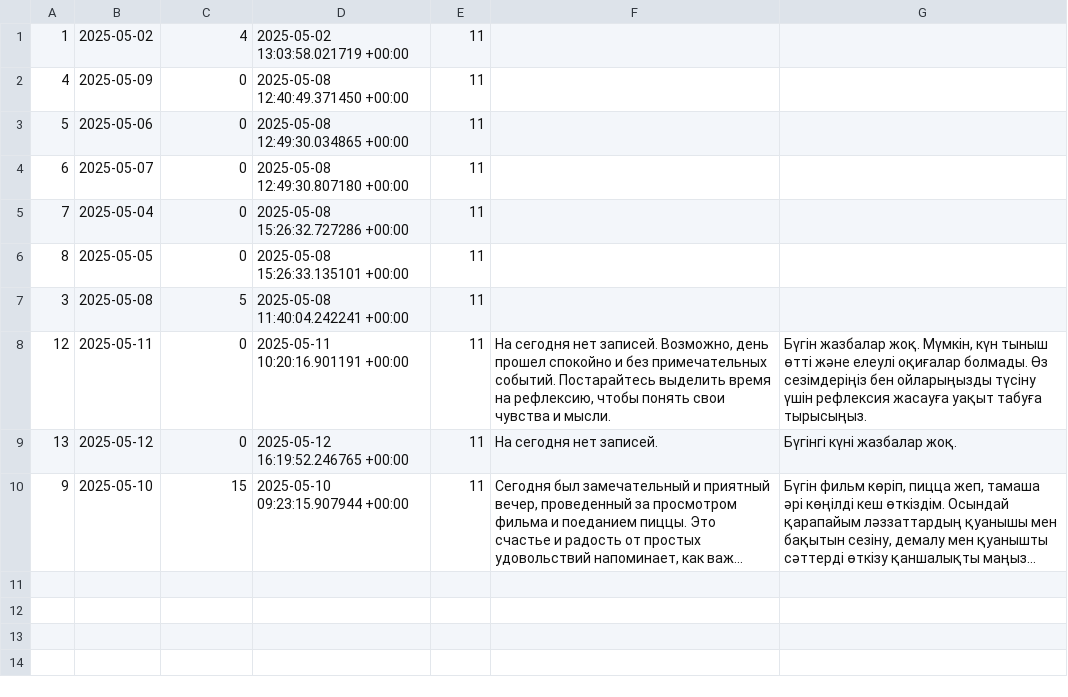
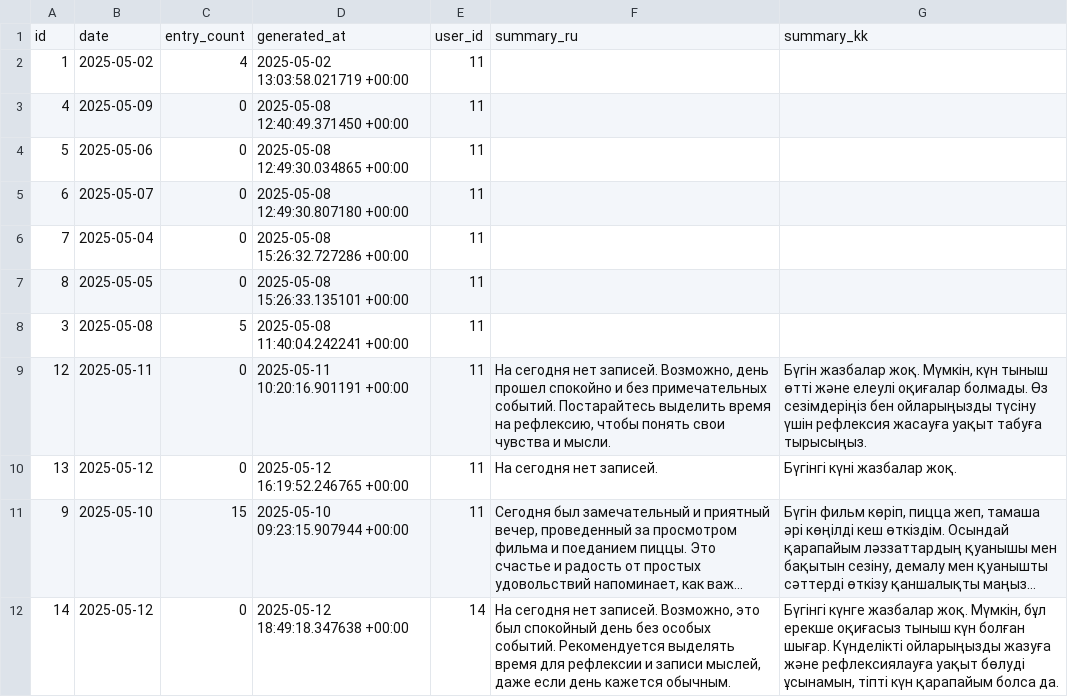
Before and after one commit to mikasaakerman03/mental-health-web-app, a CSV file: data/journal_summaries.csv, drawn as a sheet; long unchanged cells end in …; the diff names each change by its address in the sheet, - before the commit and + after, or states it on an @@ line.

```diff
--- a/data/journal_summaries.csv
+++ b/data/journal_summaries.csv
+row 1: id | date | entry_count | generated_at | user_id | summary_ru | summary_kk
+row 12: 14 | 2025-05-12 | 0 | 2025-05-12 18:49:18.347638 +00:00 | 14 | На сегодня нет записей. Возможно, это был спокойный день без особых событий. Рекомендуется выделять время для рефлексии и записи мыслей, даже если день кажется обычным. | Бүгінгі күнге жазбалар жоқ. Мүмкін, бұл ерекше оқиғасыз тыныш күн болған шығар. Күнделікті ойларыңызды жазуға және рефлексиялауға уақыт бөлуді ұсынамын, тіпті күн қарапайым болса да.
```
Also changed, not shown: data/chat_history.csv, data/chatbot_topics.csv, 20 other files.
